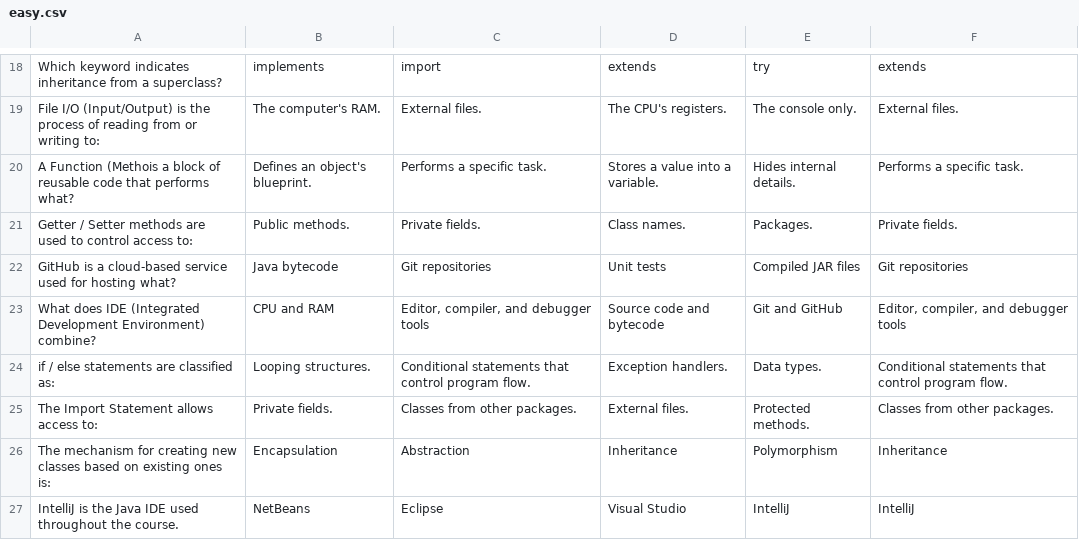
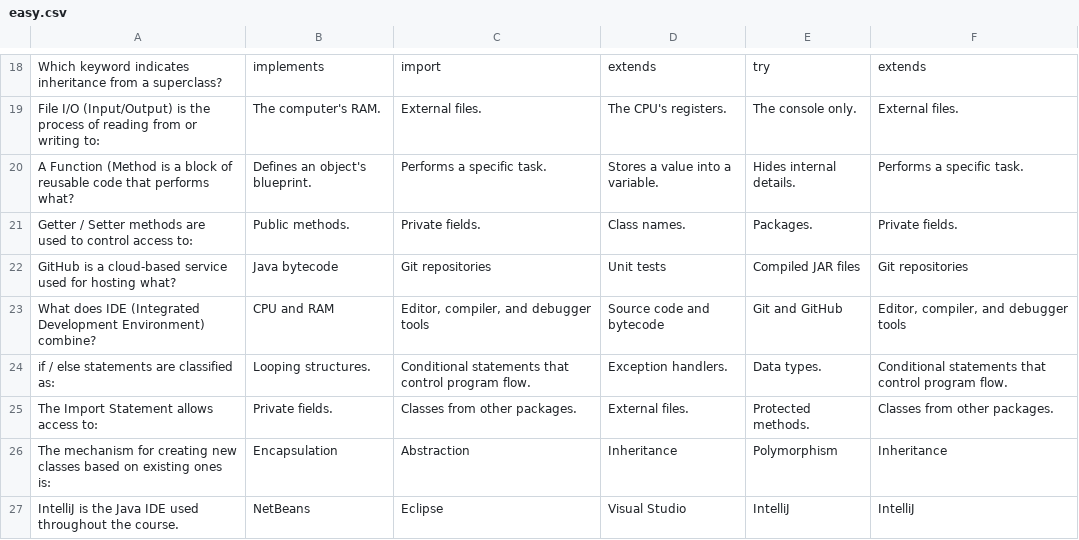
Before and after one commit to Avioti/Java-Workbook-Vocab-Quiz-YUU, a CSV file: src/main/resources/easy.csv, drawn as a sheet; only a part is shown, gaps mark what is left out.

Commit message:
Quick fix for easy csv

```diff
--- a/src/main/resources/easy.csv
+++ b/src/main/resources/easy.csv
@@ -19,3 +19,3 @@ Which keyword indicates inheritance from a superclass?|implements|import|extends
 File I/O (Input/Output) is the process of reading from or writing to:|The computer's RAM.|External files.|The CPU's registers.|The console only.|External files.
-A Function (Methois a block of reusable code that performs what?|Defines an object's blueprint.|Performs a specific task.|Stores a value into a variable.|Hides internal details.|Performs a specific task.
+A Function (Method is a block of reusable code that performs what?|Defines an object's blueprint.|Performs a specific task.|Stores a value into a variable.|Hides internal details.|Performs a specific task.
 Getter / Setter methods are used to control access to:|Public methods.|Private fields.|Class names.|Packages.|Private fields.
```
